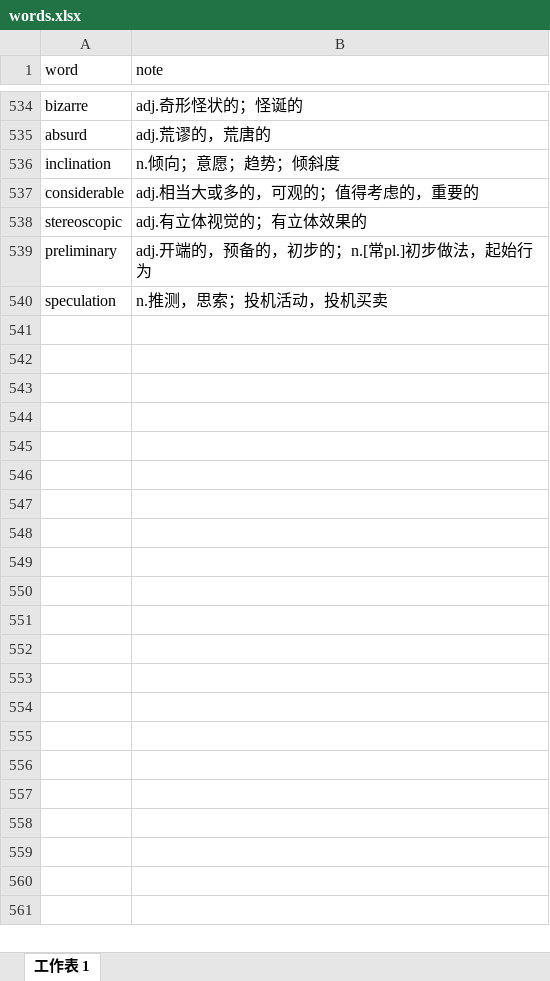
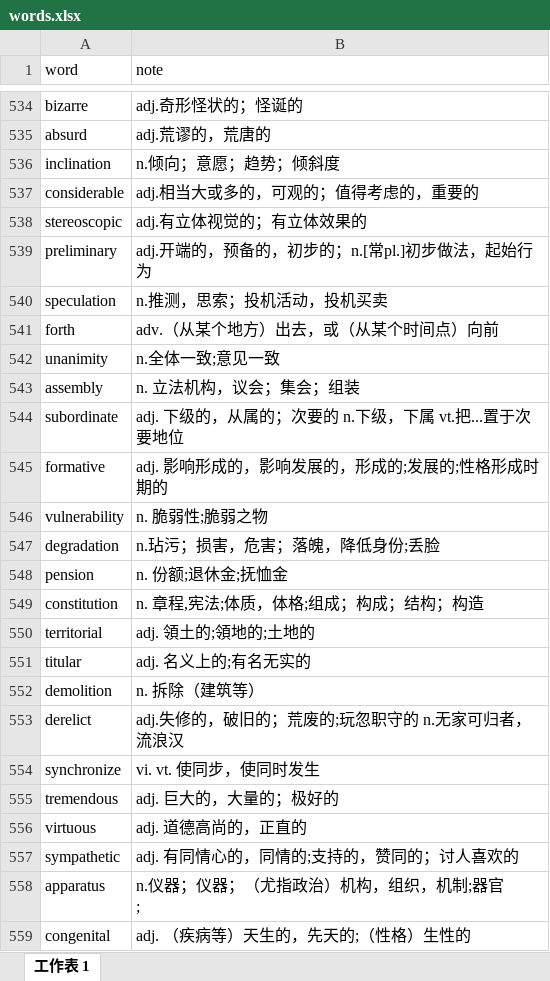
Before and after one commit to watermelonMax/watermelonMax.github.io, an Excel workbook: data/words.xlsx, sheet 工作表 1, drawn as a sheet; only a part is shown, gaps mark what is left out; values as stored, in another font and other column widths than the file's, no borders; ↵ is a line break in a cell; the diff covers the shown part only; the diff names each change by its address in the sheet, - before the commit and + after, or states it on an @@ line.

```diff
--- a/data/words.xlsx (sheet 工作表 1)
+++ b/data/words.xlsx (sheet 工作表 1)
+row 541: forth | adv.（从某个地方）出去，或（从某个时间点）向前
+row 542: unanimity | n.全体一致;意见一致
+row 543: assembly | n. 立法机构，议会；集会；组装
+row 544: subordinate | adj. 下级的，从属的；次要的 n.下级，下属 vt.把...置于次要地位
+row 545: formative | adj. 影响形成的，影响发展的，形成的;发展的;性格形成时期的
+row 546: vulnerability | n. 脆弱性;脆弱之物
+row 547: degradation | n.玷污；损害，危害；落魄，降低身份;丢脸
+row 548: pension | n. 份额;退休金;抚恤金
+row 549: constitution | n. 章程,宪法;体质，体格;组成；构成；结构；构造
+row 550: territorial | adj. 領土的;領地的;土地的
+row 551: titular | adj. 名义上的;有名无实的
+row 552: demolition | n. 拆除（建筑等）
+row 553: derelict | adj.失修的，破旧的；荒废的;玩忽职守的 n.无家可归者，流浪汉
+row 554: synchronize | vi. vt. 使同步，使同时发生
+row 555: tremendous | adj. 巨大的，大量的；极好的
+row 556: virtuous | adj. 道德高尚的，正直的
+row 557: sympathetic | adj. 有同情心的，同情的;支持的，赞同的；讨人喜欢的
+row 558: apparatus | n.仪器；仪器；（尤指政治）机构，组织，机制;器官 ↵ ;
+row 559: congenital | adj. （疾病等）天生的，先天的;（性格）生性的
```
Also changed, not shown: 104 added rows elsewhere in this sheet.
